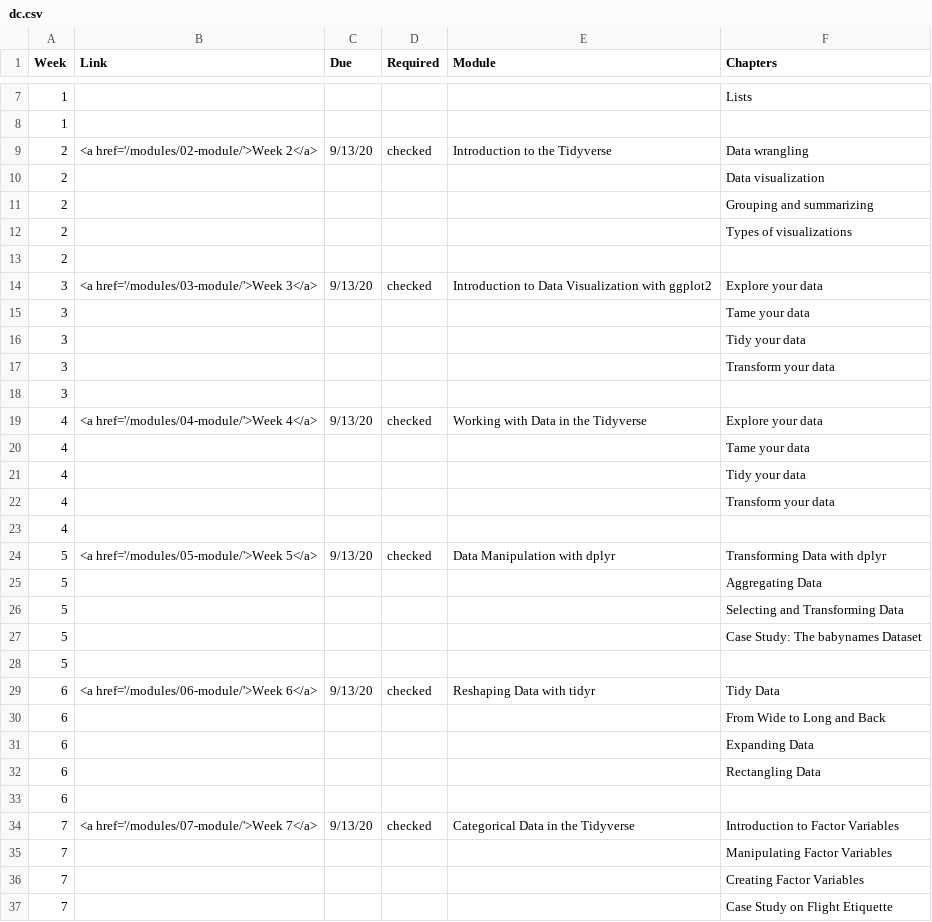
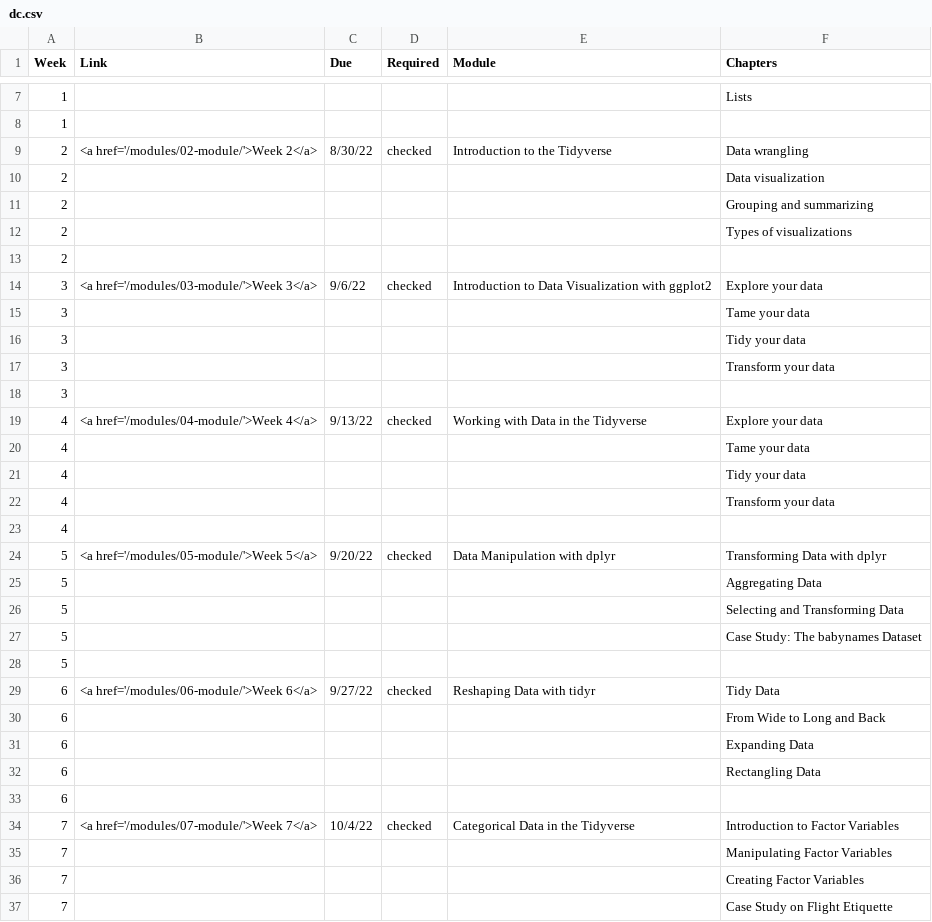
Before and after one commit to piechartssuck/courses, a CSV file: content/dc.csv, drawn as a sheet; only a part is shown, gaps mark what is left out; the diff covers the shown part only.

```diff
--- a/content/dc.csv
+++ b/content/dc.csv
@@ -8,3 +8,3 @@
 1,,,,,
-2,<a href='/modules/02-module/'>Week 2</a>,9/13/20,checked,Introduction to the Tidyverse,Data wrangling
+2,<a href='/modules/02-module/'>Week 2</a>,8/30/22,checked,Introduction to the Tidyverse,Data wrangling
 2,,,,,Data visualization
@@ -13,3 +13,3 @@
 2,,,,,
-3,<a href='/modules/03-module/'>Week 3</a>,9/13/20,checked,Introduction to Data Visualization with ggplot2,Explore your data
+3,<a href='/modules/03-module/'>Week 3</a>,9/6/22,checked,Introduction to Data Visualization with ggplot2,Explore your data
 3,,,,,Tame your data
@@ -18,3 +18,3 @@
 3,,,,,
-4,<a href='/modules/04-module/'>Week 4</a>,9/13/20,checked,Working with Data in the Tidyverse,Explore your data
+4,<a href='/modules/04-module/'>Week 4</a>,9/13/22,checked,Working with Data in the Tidyverse,Explore your data
 4,,,,,Tame your data
@@ -23,3 +23,3 @@
 4,,,,,
-5,<a href='/modules/05-module/'>Week 5</a>,9/13/20,checked,Data Manipulation with dplyr,Transforming Data with dplyr
+5,<a href='/modules/05-module/'>Week 5</a>,9/20/22,checked,Data Manipulation with dplyr,Transforming Data with dplyr
 5,,,,,Aggregating Data
@@ -28,3 +28,3 @@
 5,,,,,
-6,<a href='/modules/06-module/'>Week 6</a>,9/13/20,checked,Reshaping Data with tidyr,Tidy Data
+6,<a href='/modules/06-module/'>Week 6</a>,9/27/22,checked,Reshaping Data with tidyr,Tidy Data
 6,,,,,From Wide to Long and Back
@@ -33,3 +33,3 @@
 6,,,,,
-7,<a href='/modules/07-module/'>Week 7</a>,9/13/20,checked,Categorical Data in the Tidyverse,Introduction to Factor Variables
+7,<a href='/modules/07-module/'>Week 7</a>,10/4/22,checked,Categorical Data in the Tidyverse,Introduction to Factor Variables
 7,,,,,Manipulating Factor Variables
```
Also changed, not shown: 16 edited cells elsewhere in this file, 8 other files.
